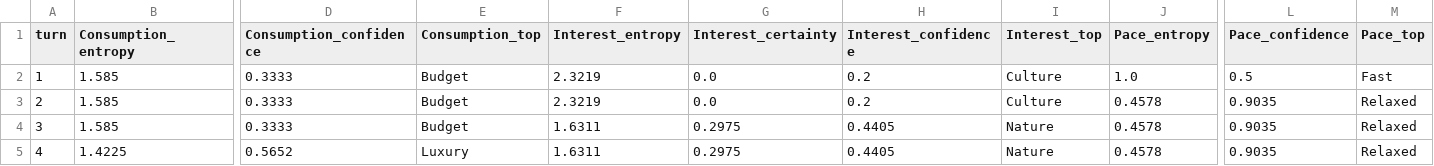
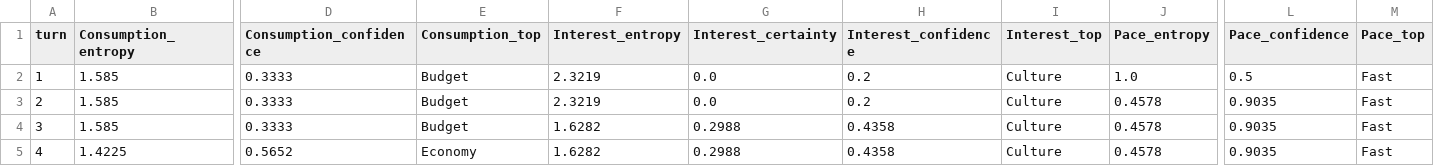
Before and after one commit to givemesky/MindJourneyAgent, a CSV file: dpi_me/logs/Convergence/persona_convergence.csv, drawn as a sheet; only a part is shown, gaps mark what is left out; the diff names each change by its address in the sheet, - before the commit and + after, or states it on an @@ line.

```diff
--- a/dpi_me/logs/Convergence/persona_convergence.csv
+++ b/dpi_me/logs/Convergence/persona_convergence.csv
-M3:M5 (Pace_top): Relaxed
+M3:M5 (Pace_top): Fast
-F4:F5 (Interest_entropy): 1.6311
+F4:F5 (Interest_entropy): 1.6282
-G4:G5 (Interest_certainty): 0.2975
+G4:G5 (Interest_certainty): 0.2988
-H4:H5 (Interest_confidence): 0.4405
+H4:H5 (Interest_confidence): 0.4358
-I4:I5 (Interest_top): Nature
+I4:I5 (Interest_top): Culture
-E5 (Consumption_top): Luxury
+E5 (Consumption_top): Economy
```
Also changed, not shown: 7 other files.
